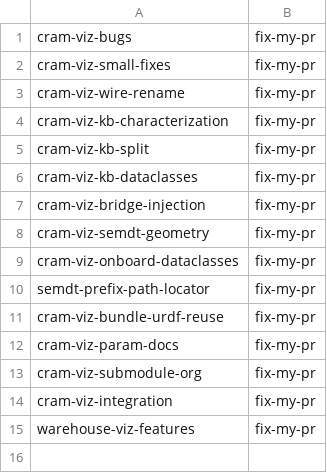
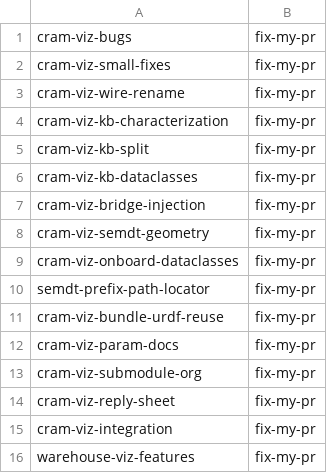
Before and after one commit to sunava/cognitive_robot_abstract_machine, a TSV file: .claude/personal/plans/_generated/branch-index.tsv, drawn as a sheet; the diff names each change by its address in the sheet, - before the commit and + after, or states it on an @@ line.

Commit message:
Update plan manifest for fix-my-pr

```diff
--- a/.claude/personal/plans/_generated/branch-index.tsv
+++ b/.claude/personal/plans/_generated/branch-index.tsv
+row 14: cram-viz-reply-sheet | fix-my-pr
```
Also changed, not shown: 1 other file.
